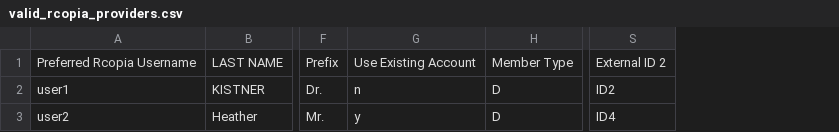
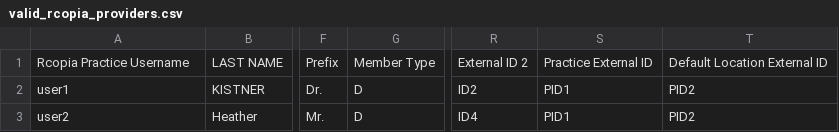
Before and after one commit to devendrabobde/my_provisiong, a CSV file: public/rspec_test_files/rcopia/valid_rcopia_providers.csv, drawn as a sheet; only a part is shown, gaps mark what is left out; removed rows and columns are numbered as before the commit, all else as after; the diff names each change by its address in the sheet, - before the commit and + after, or states it on an @@ line.

Commit message:
MOXY-13345 - When a COA uploads a CSV file for Rcopia application, the Provisioning application should perform a validation as per seed configuration.

```diff
--- a/public/rspec_test_files/rcopia/valid_rcopia_providers.csv
+++ b/public/rspec_test_files/rcopia/valid_rcopia_providers.csv
-column G, rows 1-3: Use Existing Account | n | y
+column S, rows 1-3: Practice External ID | PID1 | PID1
+column T, rows 1-3: Default Location External ID | PID2 | PID2
-A1: Preferred Rcopia Username
+A1: Rcopia Practice Username
```
Also changed, not shown: 3 other files.
